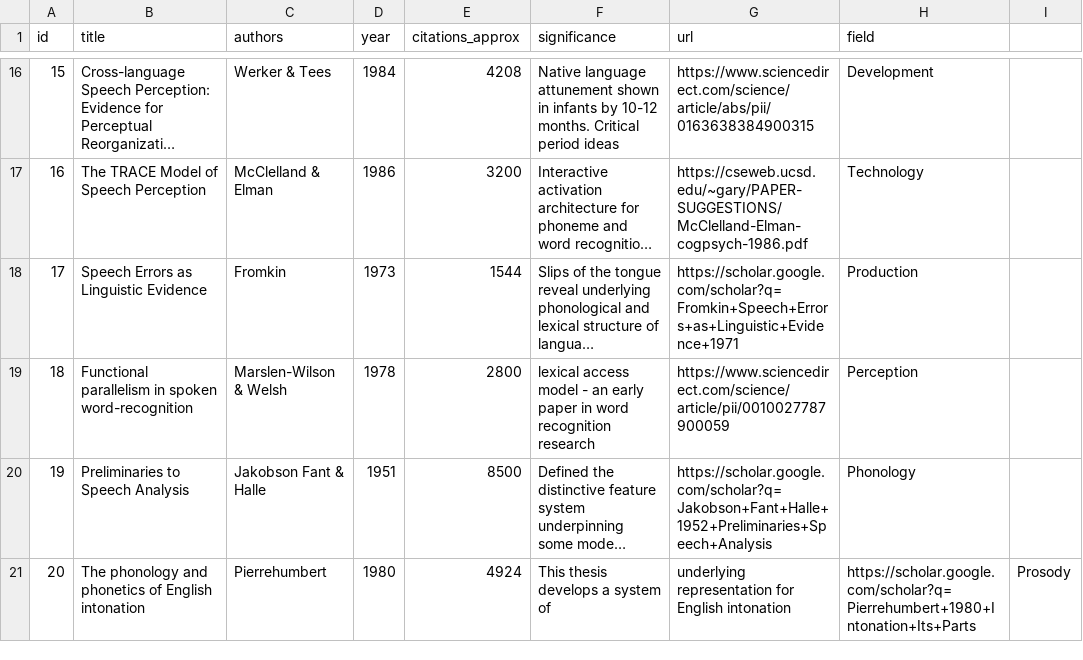
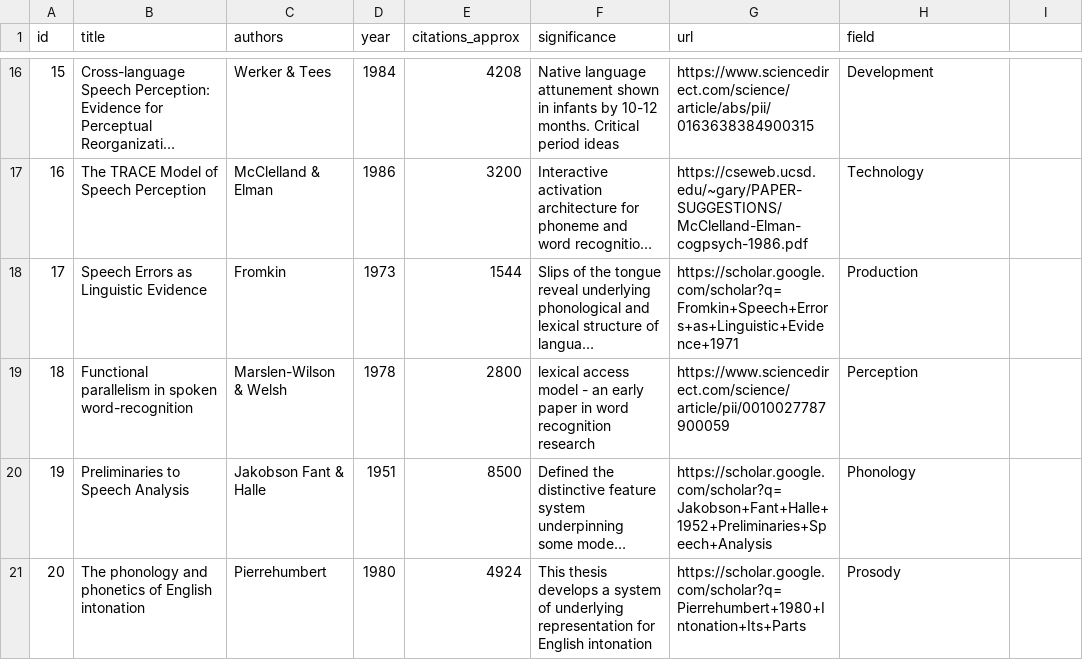
Before and after one commit to ChrisDotWDot/paper, a CSV file: content/classics/citation-classics.csv, drawn as a sheet; only a part is shown, gaps mark what is left out; long unchanged cells end in …; the diff names each change by its address in the sheet, - before the commit and + after, or states it on an @@ line.

Commit message:
Fix citation entry for English intonation
Removed unnecessary comma in the citation description.

```diff
--- a/content/classics/citation-classics.csv
+++ b/content/classics/citation-classics.csv
-F21 (significance): …system of
+F21 (significance): …system of underlying representation for English intonation
-G21 (url): underlying representation for English intonation
+G21 (url): https://scholar.google.com/scholar?q=Pierrehumbert+1980+Intonation+Its+Parts
-H21 (field): https://scholar.google.com/scholar?q=Pierrehumbert+1980+Intonation+Its+Parts
+H21 (field): Prosody
-I21: Prosody
+I21: (empty)
```
